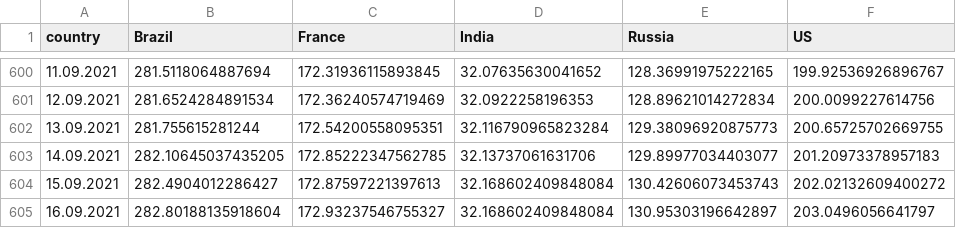
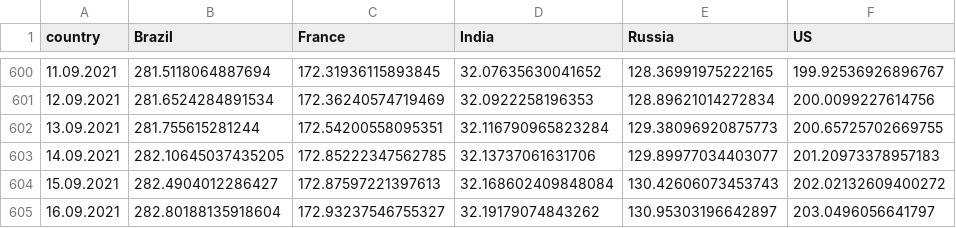
Before and after one commit to ctc/COVID-19-europe, a CSV file: top5_by_population_deaths.csv, drawn as a sheet; only a part is shown, gaps mark what is left out.

```diff
--- a/top5_by_population_deaths.csv
+++ b/top5_by_population_deaths.csv
@@ -604,2 +604,2 @@ country,Brazil,France,India,Russia,US
 15.09.2021,282.4904012286427,172.87597221397613,32.168602409848084,130.42606073453743,202.02132609400272
-16.09.2021,282.80188135918604,172.93237546755327,32.168602409848084,130.95303196642897,203.0496056641797
+16.09.2021,282.80188135918604,172.93237546755327,32.19179074843262,130.95303196642897,203.0496056641797
```
Also changed, not shown: top5_by_population_confirmed.csv, top5_by_population_grow_percent_confirmed.csv, 5 other files.
